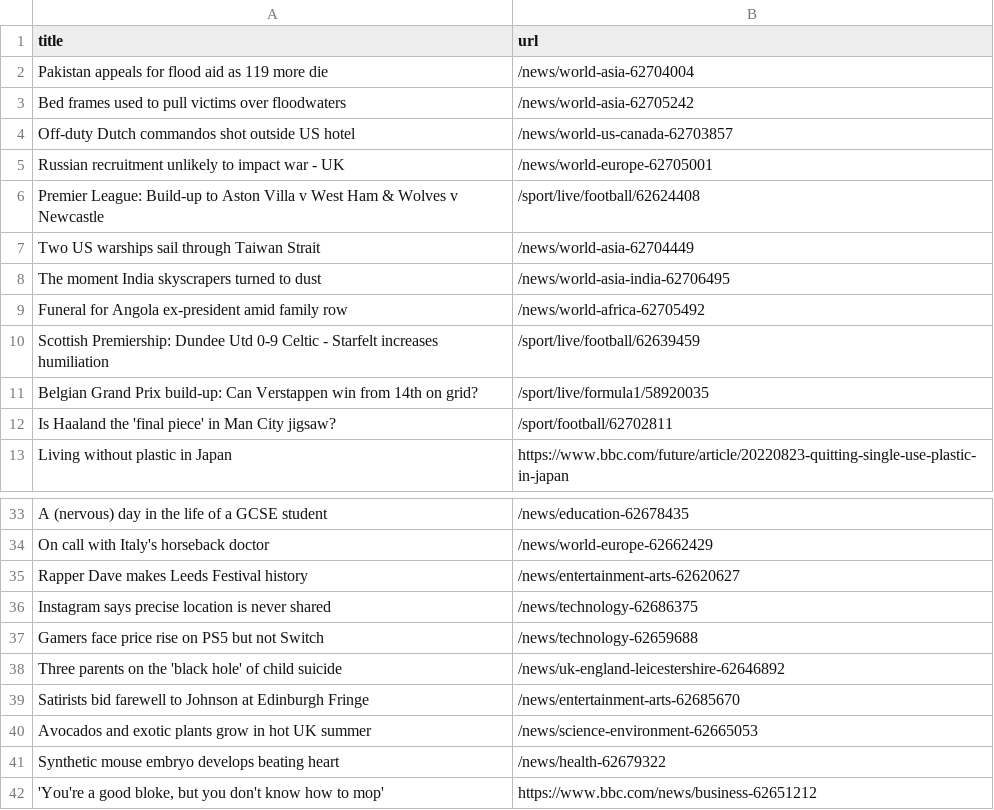
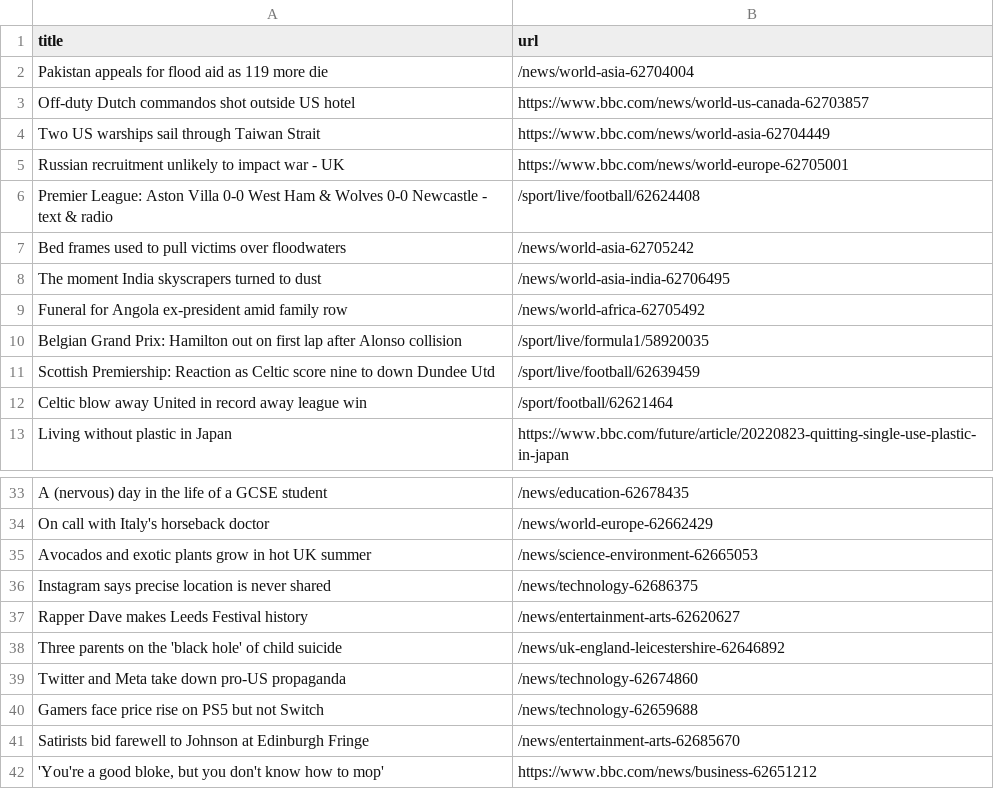
Before and after one commit to tengj98/automatic-scraper-bbc, a CSV file: bbc.csv, drawn as a sheet; only a part is shown, gaps mark what is left out.

```diff
--- a/bbc.csv
+++ b/bbc.csv
@@ -2,12 +2,12 @@ title,url
 Pakistan appeals for flood aid as 119 more die,/news/world-asia-62704004
+Off-duty Dutch commandos shot outside US hotel,https://www.bbc.com/news/world-us-canada-62703857
+Two US warships sail through Taiwan Strait,https://www.bbc.com/news/world-asia-62704449
+Russian recruitment unlikely to impact war - UK,https://www.bbc.com/news/world-europe-62705001
+Premier League: Aston Villa 0-0 West Ham & Wolves 0-0 Newcastle - text & radio,/sport/live/football/62624408
 Bed frames used to pull victims over floodwaters,/news/world-asia-62705242
-Off-duty Dutch commandos shot outside US hotel,/news/world-us-canada-62703857
-Russian recruitment unlikely to impact war - UK,/news/world-europe-62705001
-Premier League: Build-up to Aston Villa v West Ham & Wolves v Newcastle,/sport/live/football/62624408
-Two US warships sail through Taiwan Strait,/news/world-asia-62704449
 The moment India skyscrapers turned to dust,/news/world-asia-india-62706495
 Funeral for Angola ex-president amid family row,/news/world-africa-62705492
-Scottish Premiership: Dundee Utd 0-9 Celtic - Starfelt increases humiliation,/sport/live/football/62639459
-Belgian Grand Prix build-up: Can Verstappen win from 14th on grid?,/sport/live/formula1/58920035
-Is Haaland the 'final piece' in Man City jigsaw?,/sport/football/62702811
+Belgian Grand Prix: Hamilton out on first lap after Alonso collision,/sport/live/formula1/58920035
+Scottish Premiership: Reaction as Celtic score nine to down Dundee Utd,/sport/live/football/62639459
+Celtic blow away United in record away league win,/sport/football/62621464
 Living without plastic in Japan,https://www.bbc.com/future/article/20220823-quitting-single-use-plastic-in-japan
@@ -34,9 +34,9 @@ A (nervous) day in the life of a GCSE student,/news/education-62678435
 On call with Italy's horseback doctor,/news/world-europe-62662429
+Avocados and exotic plants grow in hot UK summer,/news/science-environment-62665053
+Instagram says precise location is never shared,/news/technology-62686375
 Rapper Dave makes Leeds Festival history,/news/entertainment-arts-62620627
-Instagram says precise location is never shared,/news/technology-62686375
+Three parents on the 'black hole' of child suicide,/news/uk-england-leicestershire-62646892
+Twitter and Meta take down pro-US propaganda,/news/technology-62674860
 Gamers face price rise on PS5 but not Switch,/news/technology-62659688
-Three parents on the 'black hole' of child suicide,/news/uk-england-leicestershire-62646892
 Satirists bid farewell to Johnson at Edinburgh Fringe,/news/entertainment-arts-62685670
-Avocados and exotic plants grow in hot UK summer,/news/science-environment-62665053
-Synthetic mouse embryo develops beating heart,/news/health-62679322
 "'You're a good bloke, but you don't know how to mop'",https://www.bbc.com/news/business-62651212
```
